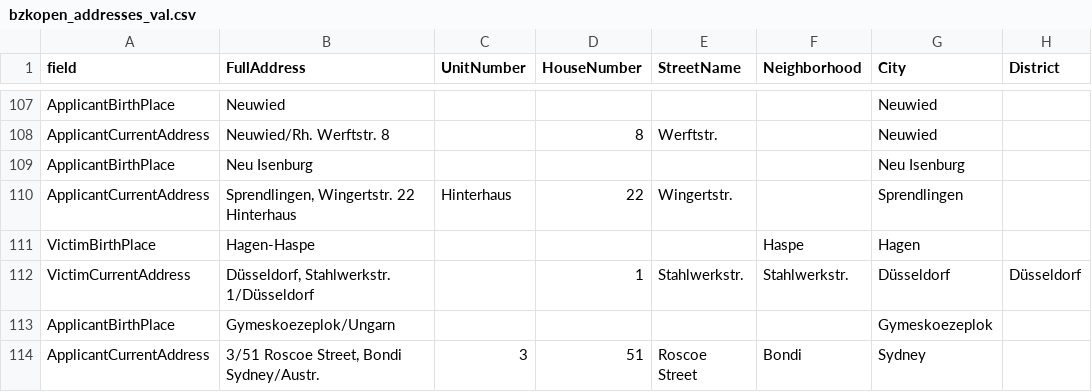
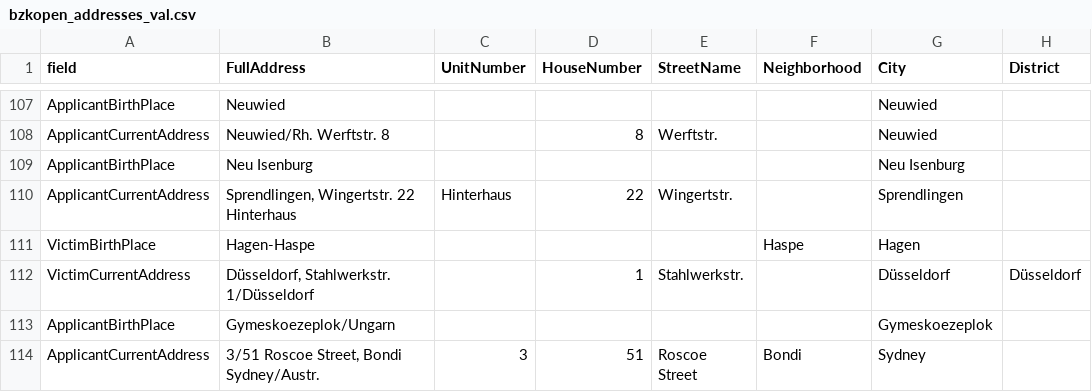
Before and after one commit to ISE-FIZKarlsruhe/bzk-address-parsing, a CSV file: open_data/bzkopen_addresses_val.csv, drawn as a sheet; only a part is shown, gaps mark what is left out; the diff names each change by its address in the sheet, - before the commit and + after, or states it on an @@ line.

```diff
--- a/open_data/bzkopen_addresses_val.csv
+++ b/open_data/bzkopen_addresses_val.csv
-F112 (Neighborhood): Stahlwerkstr.
+F112 (Neighborhood): (empty)
```
Also changed, not shown: 4 other files.
